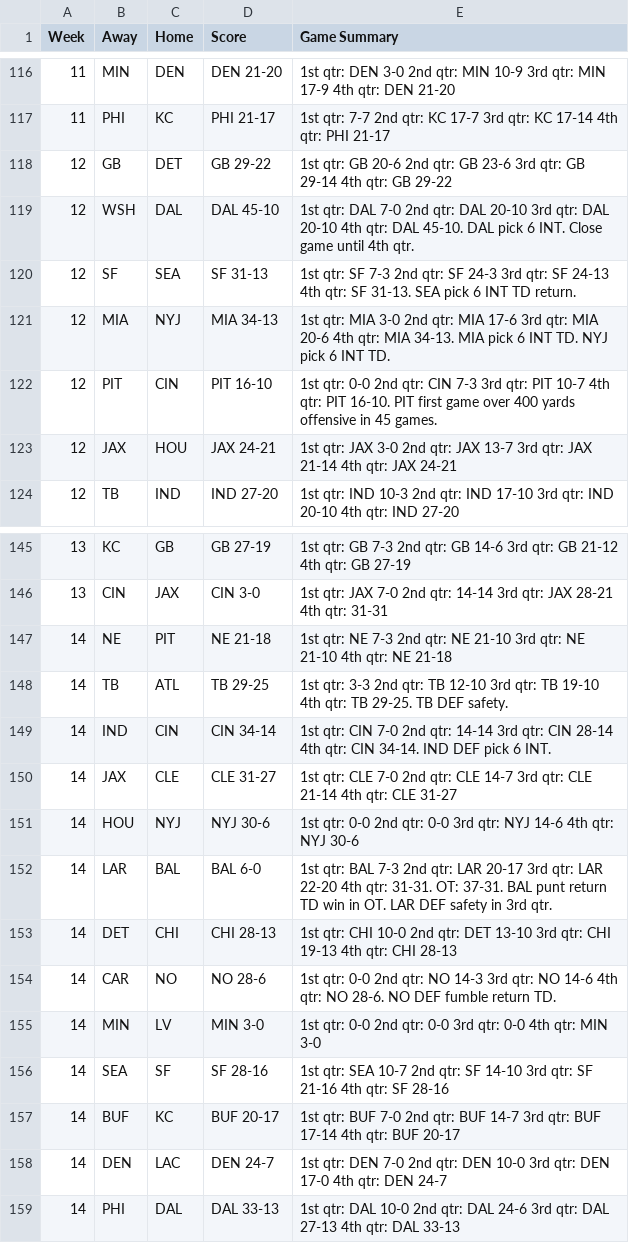
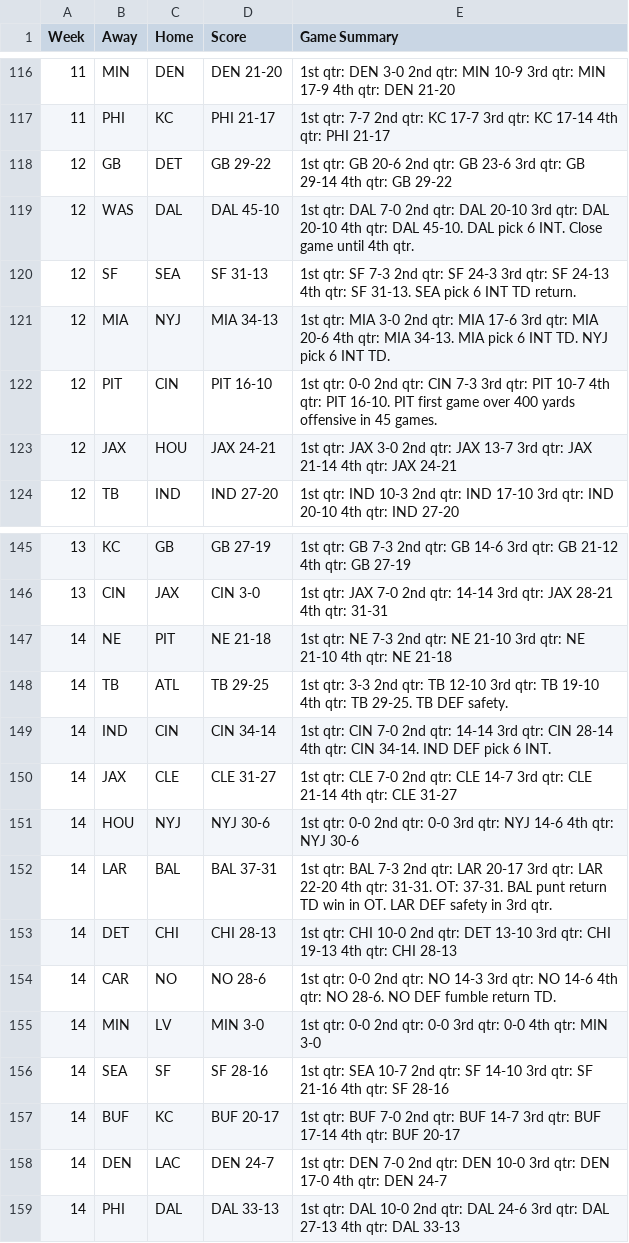
Before and after one commit to kbw612/Fantasy, a CSV file: NFL/2023/Game-Recaps.csv, drawn as a sheet; only a part is shown, gaps mark what is left out; the diff covers the shown part only.

```diff
--- a/NFL/2023/Game-Recaps.csv
+++ b/NFL/2023/Game-Recaps.csv
@@ -118,3 +118,3 @@ Week,Away,Home,Score,Game Summary
 12,GB,DET,GB 29-22,1st qtr: GB 20-6  2nd qtr: GB 23-6  3rd qtr: GB 29-14  4th qtr: GB 29-22
-12,WSH,DAL,DAL 45-10,1st qtr: DAL 7-0  2nd qtr: DAL 20-10  3rd qtr: DAL 20-10  4th qtr: DAL 45-10.  DAL pick 6 INT.  Close game until 4th qtr.
+12,WAS,DAL,DAL 45-10,1st qtr: DAL 7-0  2nd qtr: DAL 20-10  3rd qtr: DAL 20-10  4th qtr: DAL 45-10.  DAL pick 6 INT.  Close game until 4th qtr.
 12,SF,SEA,SF 31-13,1st qtr: SF 7-3  2nd qtr: SF 24-3  3rd qtr: SF 24-13  4th qtr: SF 31-13.  SEA pick 6 INT TD return.
@@ -151,3 +151,3 @@ Week,Away,Home,Score,Game Summary
 14,HOU,NYJ,NYJ 30-6,1st qtr: 0-0  2nd qtr: 0-0  3rd qtr: NYJ 14-6  4th qtr: NYJ 30-6
-14,LAR,BAL,BAL 6-0,1st qtr: BAL 7-3  2nd qtr: LAR 20-17  3rd qtr: LAR 22-20  4th qtr: 31-31.  OT: 37-31. BAL punt return TD win in OT.  LAR DEF safety in 3rd qtr.
+14,LAR,BAL,BAL 37-31,1st qtr: BAL 7-3  2nd qtr: LAR 20-17  3rd qtr: LAR 22-20  4th qtr: 31-31.  OT: 37-31. BAL punt return TD win in OT.  LAR DEF safety in 3rd qtr.
 14,DET,CHI,CHI 28-13,1st qtr: CHI 10-0  2nd qtr: DET 13-10  3rd qtr: CHI 19-13  4th qtr: CHI 28-13
```
Also changed, not shown: 32 added rows and 11 edited cells elsewhere in this file.
